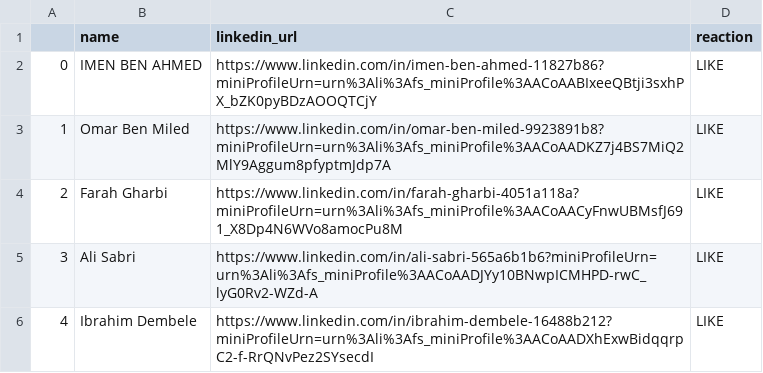
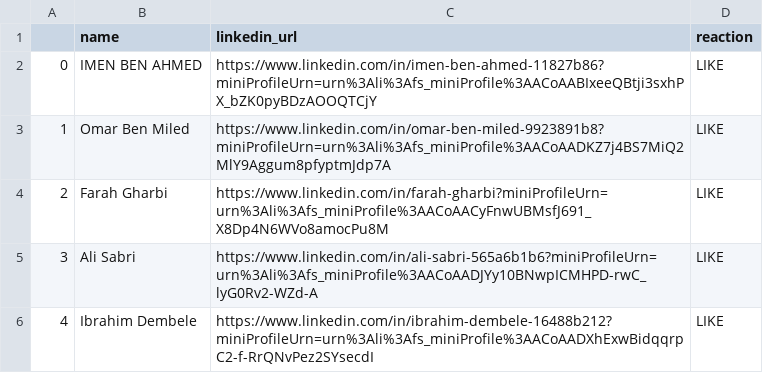
Before and after one commit to RiahiFedi/Data_Scraping_Linkedin, a CSV file: reactions10.csv, drawn as a sheet; only a part is shown.

```diff
--- a/reactions10.csv
+++ b/reactions10.csv
@@ -3,3 +3,3 @@
 1,Omar Ben Miled,https://www.linkedin.com/in/omar-ben-miled-9923891b8?miniProfileUrn=urn%3Ali%3Afs_miniProfile%3AACoAADKZ7j4BS7MiQ2MlY9Aggum8pfyptmJdp7A,LIKE
-2,Farah Gharbi,https://www.linkedin.com/in/farah-gharbi-4051a118a?miniProfileUrn=urn%3Ali%3Afs_miniProfile%3AACoAACyFnwUBMsfJ691_X8Dp4N6WVo8amocPu8M,LIKE
+2,Farah Gharbi,https://www.linkedin.com/in/farah-gharbi?miniProfileUrn=urn%3Ali%3Afs_miniProfile%3AACoAACyFnwUBMsfJ691_X8Dp4N6WVo8amocPu8M,LIKE
 3,Ali Sabri,https://www.linkedin.com/in/ali-sabri-565a6b1b6?miniProfileUrn=urn%3Ali%3Afs_miniProfile%3AACoAADJYy10BNwpICMHPD-rwC_lyG0Rv2-WZd-A,LIKE
```
Also changed, not shown: companies_info_full.csv, reactions.csv, 12 other files.
